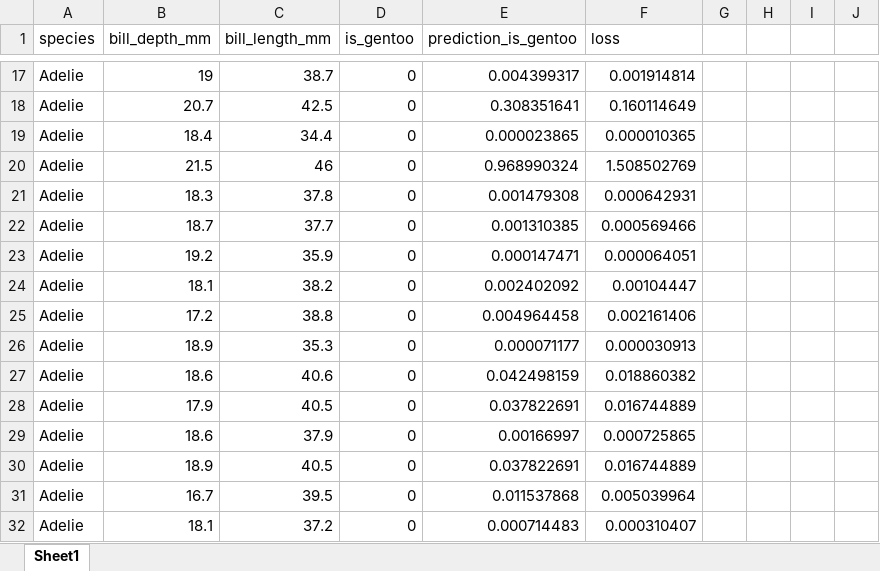
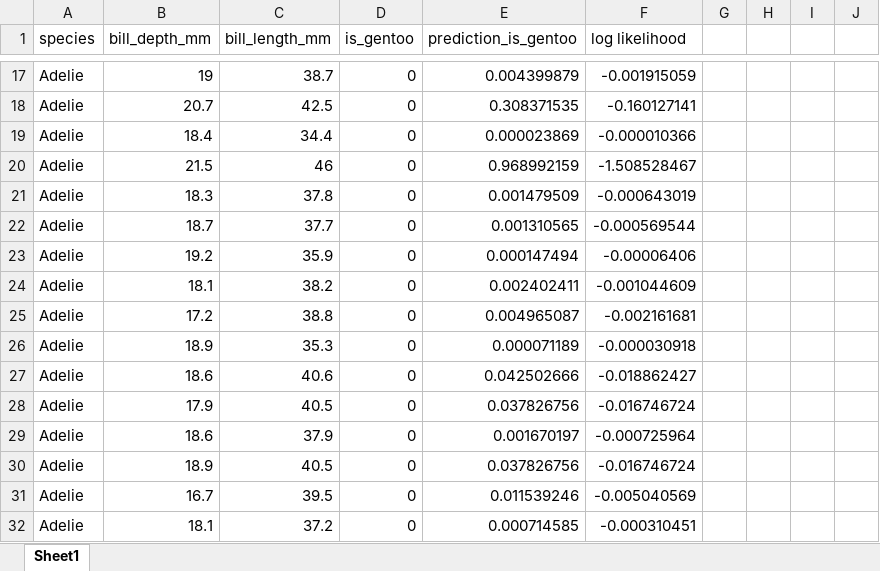
Before and after one commit to UNC-DATA-730/lecture-notebooks, an Excel workbook: 04-logistic-regression/lectures/01_excel-logistic-regression.xlsx, sheet Sheet1, drawn as a sheet; only a part is shown, gaps mark what is left out; values as stored, in another font and other column widths than the file's, no borders; table styles not drawn; the diff covers the shown part only; the diff names each change by its address in the sheet, - before the commit and + after, or states it on an @@ line.

Commit message:
max likelihood

```diff
--- a/04-logistic-regression/lectures/01_excel-logistic-regression.xlsx (sheet Sheet1)
+++ b/04-logistic-regression/lectures/01_excel-logistic-regression.xlsx (sheet Sheet1)
-F1: loss
+F1: log likelihood
-E17 (prediction_is_gentoo): 0.004399317
+E17 (prediction_is_gentoo): 0.004399879
-F17 (log likelihood): 0.001914814
+F17 (log likelihood): -0.001915059
-E18 (prediction_is_gentoo): 0.308351641
+E18 (prediction_is_gentoo): 0.308371535
-F18 (log likelihood): 0.160114649
+F18 (log likelihood): -0.160127141
-E19 (prediction_is_gentoo): 0.000023865
+E19 (prediction_is_gentoo): 0.000023869
-F19 (log likelihood): 0.000010365
+F19 (log likelihood): -0.000010366
-E20 (prediction_is_gentoo): 0.968990324
+E20 (prediction_is_gentoo): 0.968992159
-F20 (log likelihood): 1.508502769
+F20 (log likelihood): -1.508528467
-E21 (prediction_is_gentoo): 0.001479308
+E21 (prediction_is_gentoo): 0.001479509
-F21 (log likelihood): 0.000642931
+F21 (log likelihood): -0.000643019
-E22 (prediction_is_gentoo): 0.001310385
+E22 (prediction_is_gentoo): 0.001310565
-F22 (log likelihood): 0.000569466
+F22 (log likelihood): -0.000569544
-E23 (prediction_is_gentoo): 0.000147471
+E23 (prediction_is_gentoo): 0.000147494
-F23 (log likelihood): 0.000064051
+F23 (log likelihood): -0.00006406
-E24 (prediction_is_gentoo): 0.002402092
+E24 (prediction_is_gentoo): 0.002402411
-F24 (log likelihood): 0.00104447
+F24 (log likelihood): -0.001044609
-E25 (prediction_is_gentoo): 0.004964458
+E25 (prediction_is_gentoo): 0.004965087
-F25 (log likelihood): 0.002161406
+F25 (log likelihood): -0.002161681
-E26 (prediction_is_gentoo): 0.000071177
+E26 (prediction_is_gentoo): 0.000071189
-F26 (log likelihood): 0.000030913
+F26 (log likelihood): -0.000030918
-E27 (prediction_is_gentoo): 0.042498159
+E27 (prediction_is_gentoo): 0.042502666
-F27 (log likelihood): 0.018860382
+F27 (log likelihood): -0.018862427
-E28 (prediction_is_gentoo): 0.037822691
+E28 (prediction_is_gentoo): 0.037826756
-F28 (log likelihood): 0.016744889
+F28 (log likelihood): -0.016746724
-E29 (prediction_is_gentoo): 0.00166997
+E29 (prediction_is_gentoo): 0.001670197
-F29 (log likelihood): 0.000725865
+F29 (log likelihood): -0.000725964
-E30 (prediction_is_gentoo): 0.037822691
+E30 (prediction_is_gentoo): 0.037826756
-F30 (log likelihood): 0.016744889
+F30 (log likelihood): -0.016746724
-E31 (prediction_is_gentoo): 0.011537868
+E31 (prediction_is_gentoo): 0.011539246
-F31 (log likelihood): 0.005039964
+F31 (log likelihood): -0.005040569
-E32 (prediction_is_gentoo): 0.000714483
+E32 (prediction_is_gentoo): 0.000714585
-F32 (log likelihood): 0.000310407
+F32 (log likelihood): -0.000310451
```
Also changed, not shown: 509 edited cells elsewhere in this sheet.
